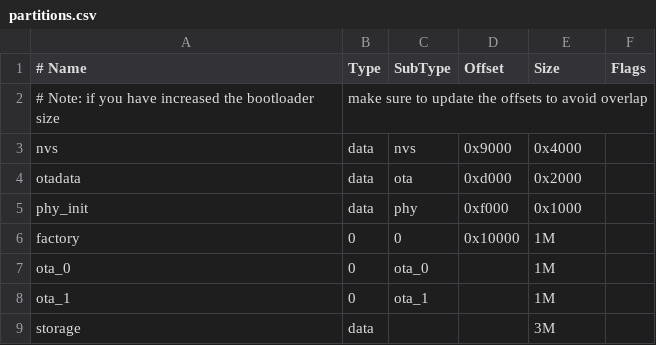
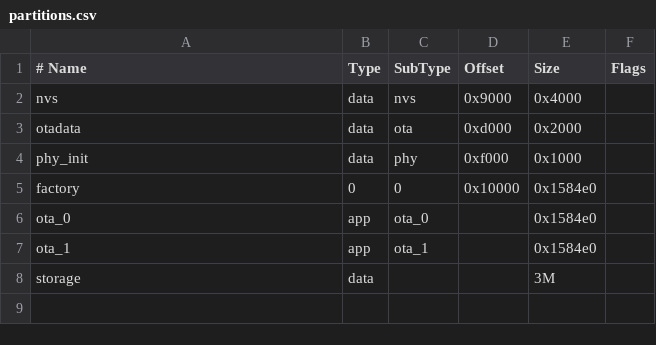
Before and after one commit to harshanm8370/SenseH, a CSV file: partitions.csv, drawn as a sheet; removed rows and columns are numbered as before the commit, all else as after; the diff names each change by its address in the sheet, - before the commit and + after, or states it on an @@ line.

Commit message:
converting Bluetooth data transmission to WiFi transmission and updated modification and integrated wifi code

```diff
--- a/partitions.csv
+++ b/partitions.csv
-row 2: # Note: if you have increased the bootloader size | make sure to update the offsets to avoid overlap
-E5:E7 (Size): 1M
+E5:E7 (Size): 0x1584e0
-B6:B7 (Type): 0
+B6:B7 (Type): app
```
Also changed, not shown: 9 other files.
